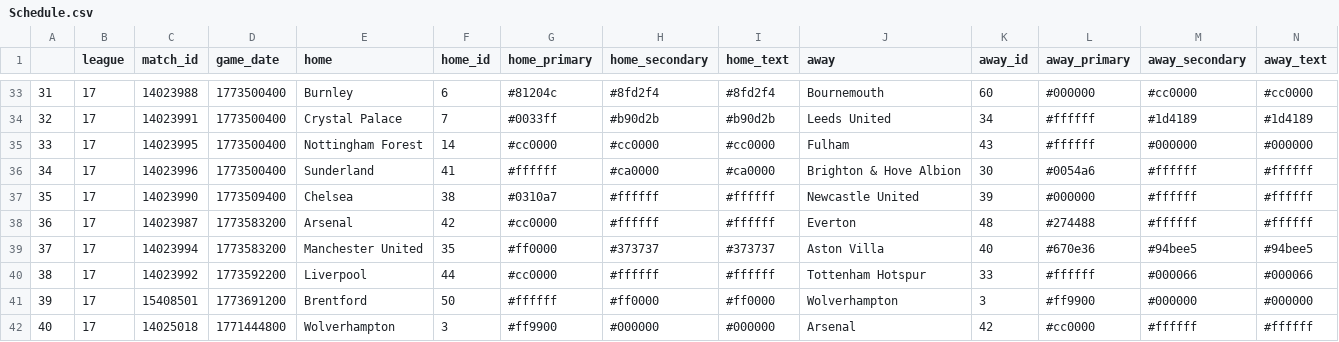
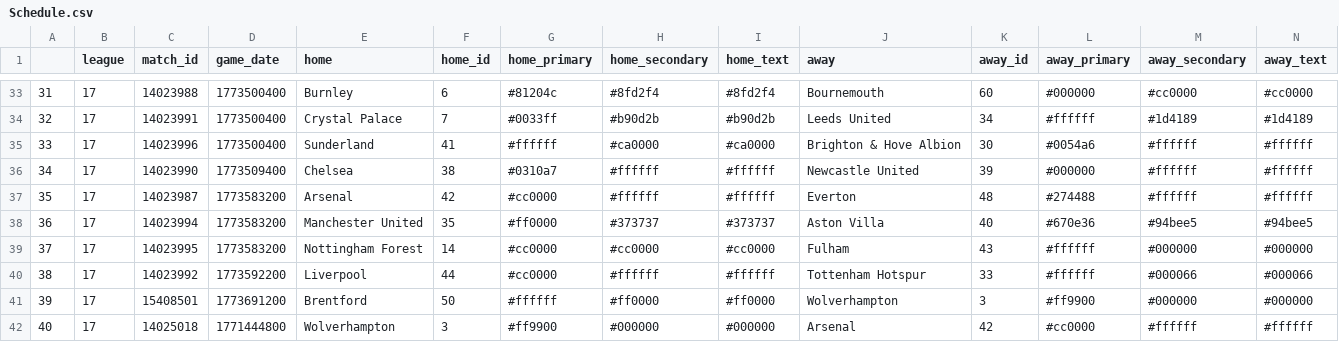
Before and after one commit to ajrb93/epl_analytics_app, a CSV file: data/Schedule.csv, drawn as a sheet; only a part is shown, gaps mark what is left out; removed rows and columns are numbered as before the commit, all else as after; rows hold the shown columns only; the diff names each change by its address in the sheet, - before the commit and + after, or states it on an @@ line.

```diff
--- a/data/Schedule.csv
+++ b/data/Schedule.csv
-row 35: 33 | 17 | 14023995 | 1773500400 | Nottingham Forest | 14 | #cc0000 | #cc0000 | #cc0000 | Fulham | 43 | #ffffff | #000000 | #000000
-A35: 34
+A35: 33
-A36: 35
+A36: 34
-A37: 36
+A37: 35
-A38: 37
+A38: 36
+row 39: 37 | 17 | 14023995 | 1773583200 | Nottingham Forest | 14 | #cc0000 | #cc0000 | #cc0000 | Fulham | 43 | #ffffff | #000000 | #000000
```
Also changed, not shown: 7 other files.
